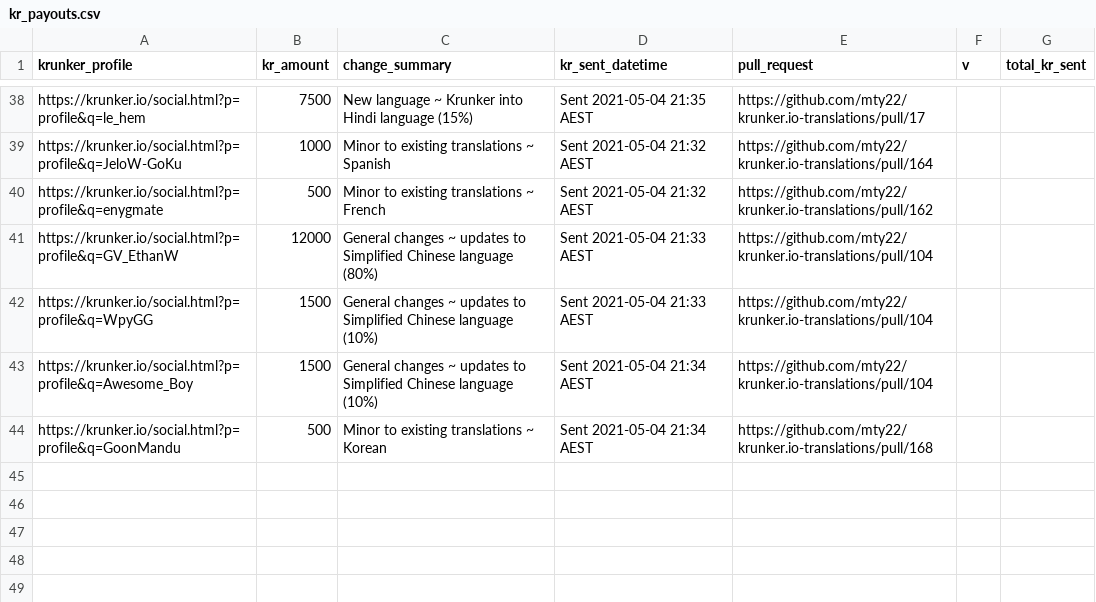
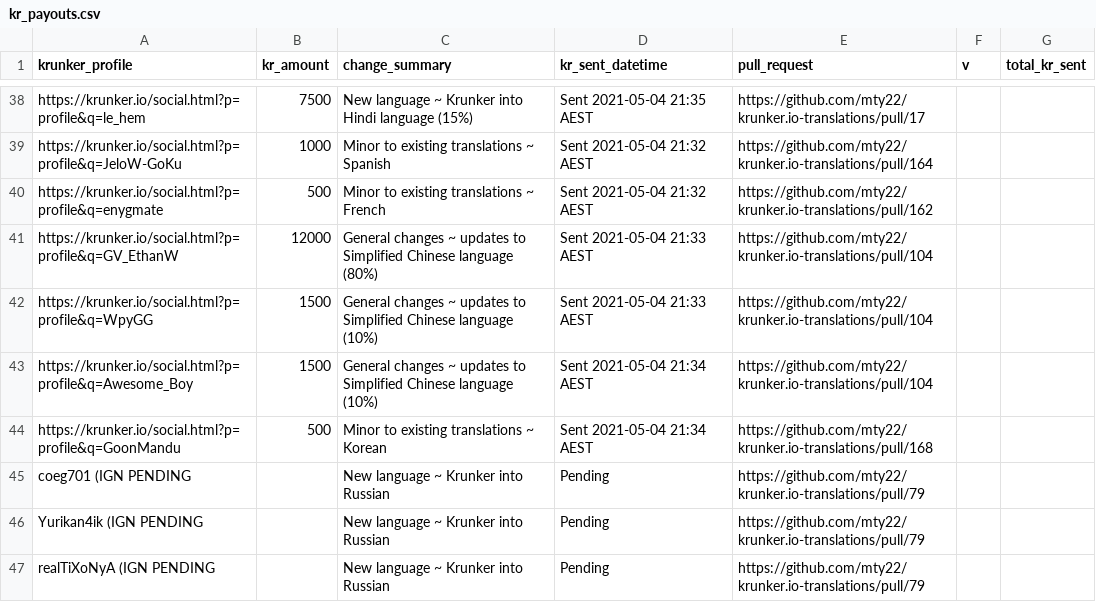
Before and after one commit to mty22/krunker.io-translations, a CSV file: kr_payouts.csv, drawn as a sheet; only a part is shown, gaps mark what is left out.

Commit message:
Add Russian support.

```diff
--- a/kr_payouts.csv
+++ b/kr_payouts.csv
@@ -44 +44,4 @@ https://krunker.io/social.html?p=profile&q=Awesome_Boy,1500,General changes ~ up
 https://krunker.io/social.html?p=profile&q=GoonMandu,500,Minor to existing translations ~ Korean,Sent 2021-05-04 21:34 AEST,https://github.com/mty22/krunker.io-translations/pull/168,,
+coeg701 (IGN PENDING,,New language ~ Krunker into Russian,Pending,https://github.com/mty22/krunker.io-translations/pull/79,,
+Yurikan4ik (IGN PENDING,,New language ~ Krunker into Russian,Pending,https://github.com/mty22/krunker.io-translations/pull/79,,
+realTiXoNyA (IGN PENDING,,New language ~ Krunker into Russian,Pending,https://github.com/mty22/krunker.io-translations/pull/79,,
```
Also changed, not shown: 2 other files.
